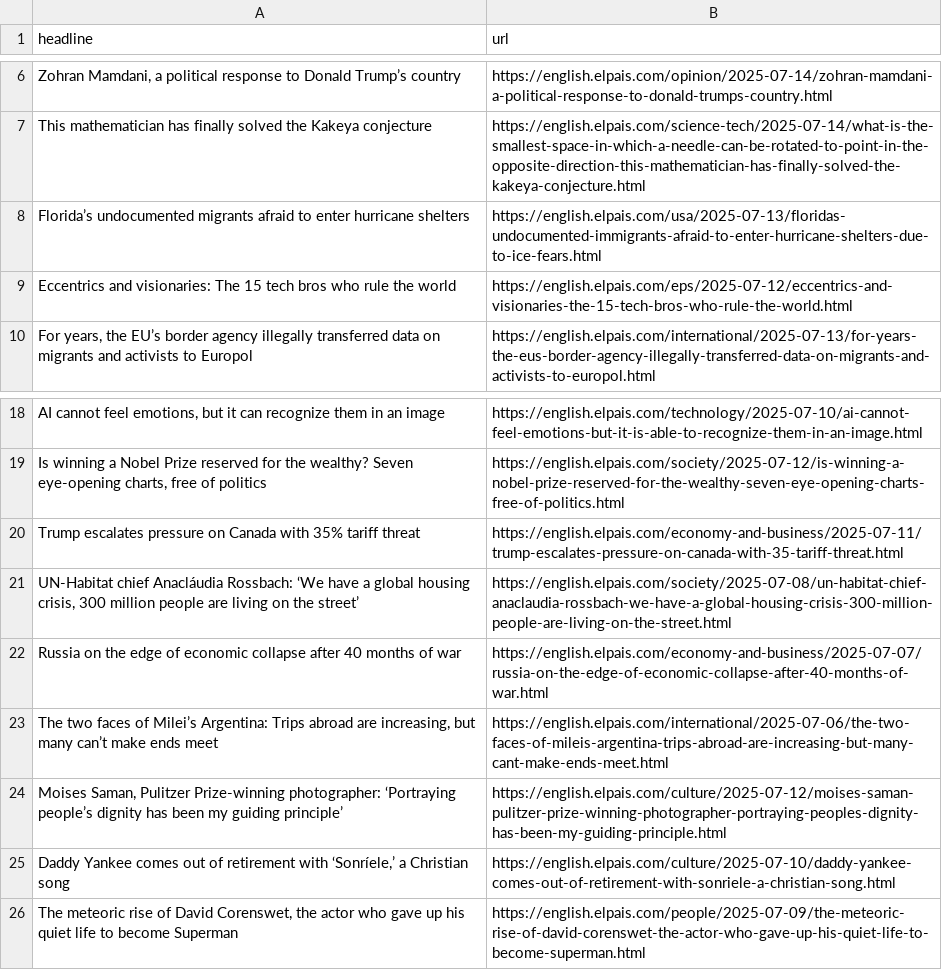
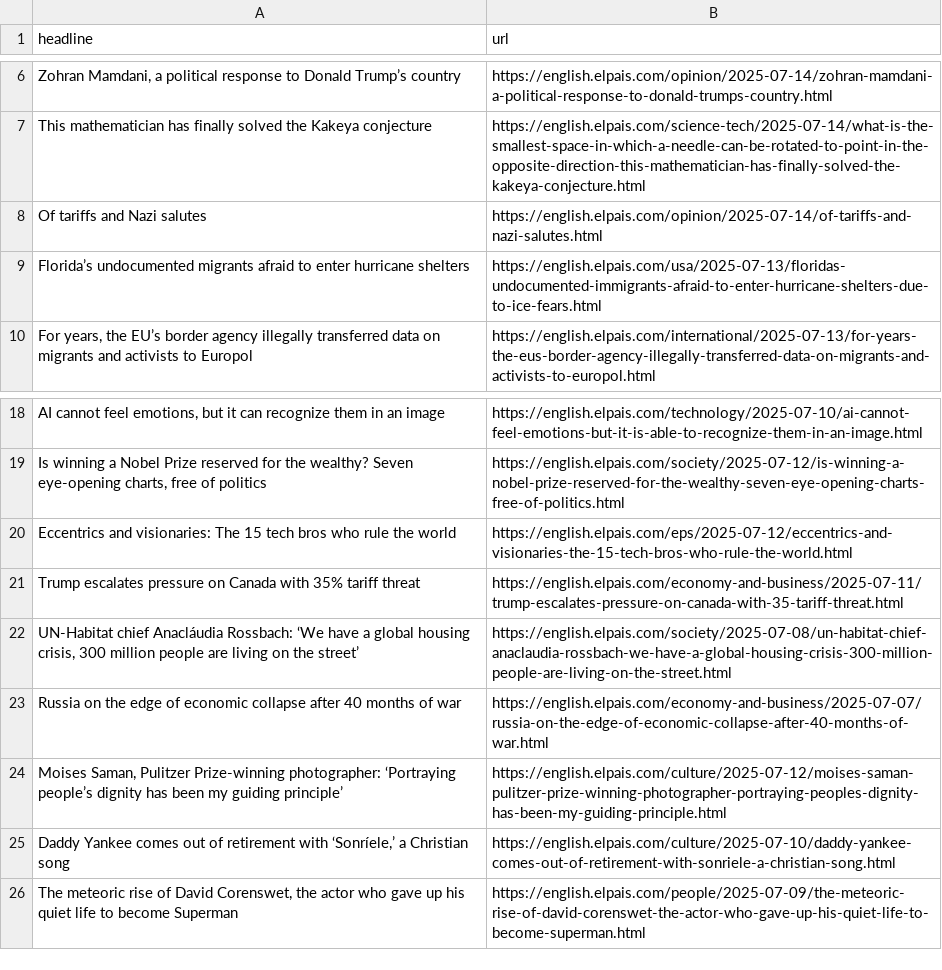
Before and after one commit to Filipe-Teles/el-pais-autoscraper, a CSV file: headlines.csv, drawn as a sheet; only a part is shown, gaps mark what is left out; removed rows and columns are numbered as before the commit, all else as after; the diff names each change by its address in the sheet, - before the commit and + after, or states it on an @@ line.

```diff
--- a/headlines.csv
+++ b/headlines.csv
+row 8: Of tariffs and Nazi salutes | https://english.elpais.com/opinion/2025-07-14/of-tariffs-and-nazi-salutes.html
@@ row 9 moved to row 20: Eccentrics and visionaries: The 15 tech … @@
-row 23: The two faces of Milei’s Argentina: Trips abroad are increasing, but many can’t make ends meet | https://english.elpais.com/international/2025-07-06/the-two-faces-of-mileis-argentina-trips-abroad-are-increasing-but-many-cant-make-ends-meet.html
```
